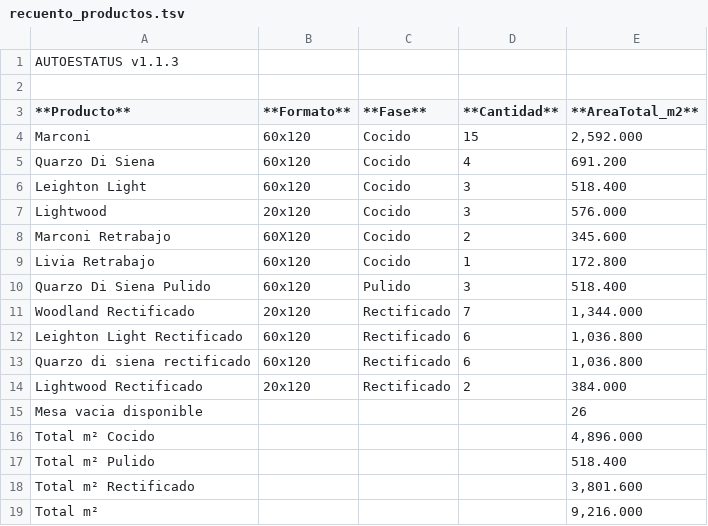
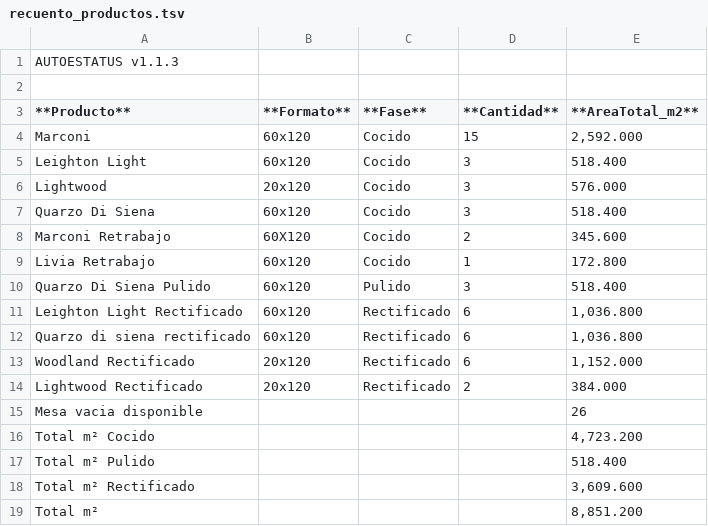
Before and after one commit to Dienicx/AUTOESTATUS, a TSV file: docs/recuento_productos.tsv, drawn as a sheet.

Commit message:
AUTOESTATUS update 2026-04-05 22:26:09

```diff
--- a/docs/recuento_productos.tsv
+++ b/docs/recuento_productos.tsv
@@ -4,5 +4,5 @@
 Marconi	60x120	Cocido	15	2,592.000
-Quarzo Di Siena	60x120	Cocido	4	691.200
 Leighton Light	60x120	Cocido	3	518.400
 Lightwood	20x120	Cocido	3	576.000
+Quarzo Di Siena	60x120	Cocido	3	518.400
 Marconi Retrabajo	60X120	Cocido	2	345.600
@@ -10,10 +10,10 @@ Livia Retrabajo	60x120	Cocido	1	172.800
 Quarzo Di Siena  Pulido	60x120	Pulido	3	518.400
-Woodland Rectificado	20x120	Rectificado	7	1,344.000
 Leighton Light Rectificado	60x120	Rectificado	6	1,036.800
 Quarzo di siena rectificado	60x120	Rectificado	6	1,036.800
+Woodland Rectificado	20x120	Rectificado	6	1,152.000
 Lightwood Rectificado	20x120	Rectificado	2	384.000
 Mesa vacia disponible				26
-Total m² Cocido				4,896.000
+Total m² Cocido				4,723.200
 Total m² Pulido				518.400
-Total m² Rectificado				3,801.600
-Total m²				9,216.000
+Total m² Rectificado				3,609.600
+Total m²				8,851.200
```
